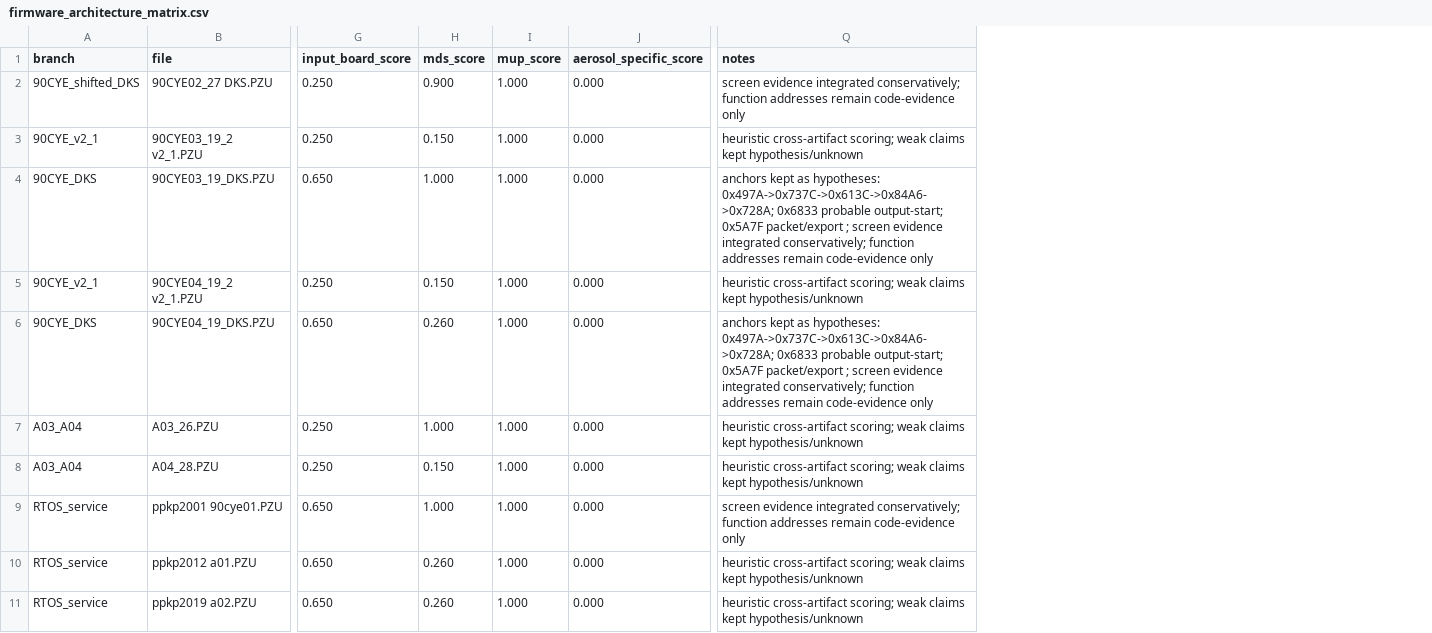
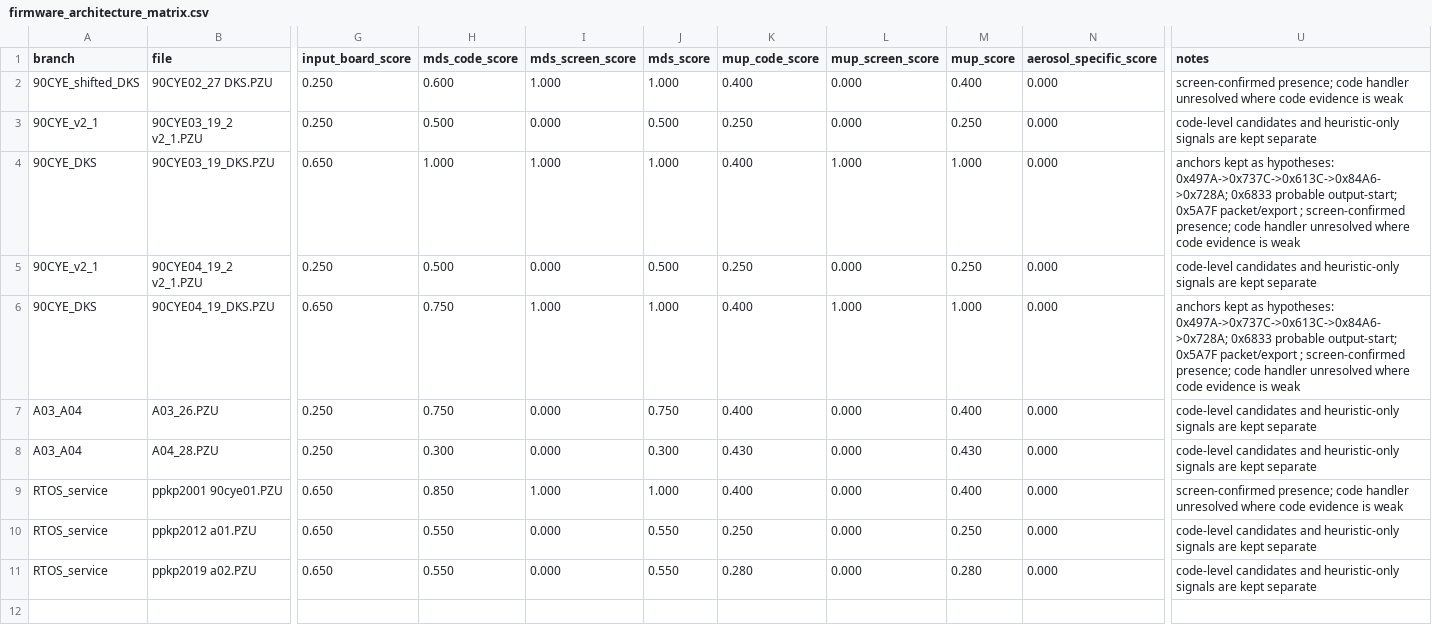
Before and after one commit to lixoisnip/Ppkp, a CSV file: docs/firmware_architecture_matrix.csv, drawn as a sheet; only a part is shown, gaps mark what is left out; addresses are those after the commit; the diff names each change by its address in the sheet, - before the commit and + after, or states it on an @@ line.

```diff
--- a/docs/firmware_architecture_matrix.csv
+++ b/docs/firmware_architecture_matrix.csv
+column H (mds_code_score), rows 2-11: 0.600 | 0.500 | 1.000 | 0.500 | 0.750 | 0.750 | 0.300 | 0.850 | 0.550 | 0.550
+column I (mds_screen_score), rows 2-11: 1.000 | 0.000 | 1.000 | 0.000 | 1.000 | 0.000 | 0.000 | 1.000 | 0.000 | 0.000
+column K (mup_code_score), rows 2-11: 0.400 | 0.250 | 0.400 | 0.250 | 0.400 | 0.400 | 0.430 | 0.400 | 0.250 | 0.280
+column L (mup_screen_score), rows 2-11: 0.000 | 0.000 | 1.000 | 0.000 | 1.000 | 0.000 | 0.000 | 0.000 | 0.000 | 0.000
-J2 (mds_score): 0.900
+J2 (mds_score): 1.000
-M2 (mup_score): 1.000
+M2 (mup_score): 0.400
-U2 (notes): screen evidence integrated conservatively; function addresses remain code-evidence only
+U2 (notes): screen-confirmed presence; code handler unresolved where code evidence is weak
-J3 (mds_score): 0.150
+J3 (mds_score): 0.500
-M3 (mup_score): 1.000
+M3 (mup_score): 0.250
-U3 (notes): heuristic cross-artifact scoring; weak claims kept hypothesis/unknown
+U3 (notes): code-level candidates and heuristic-only signals are kept separate
-U4 (notes): …packet/export ; screen evidence integrated conservatively; function addresses remain code-evidence only
+U4 (notes): …packet/export ; screen-confirmed presence; code handler unresolved where code evidence is weak
-J5 (mds_score): 0.150
+J5 (mds_score): 0.500
-M5 (mup_score): 1.000
+M5 (mup_score): 0.250
-U5 (notes): heuristic cross-artifact scoring; weak claims kept hypothesis/unknown
+U5 (notes): code-level candidates and heuristic-only signals are kept separate
-J6 (mds_score): 0.260
+J6 (mds_score): 1.000
-U6 (notes): …packet/export ; screen evidence integrated conservatively; function addresses remain code-evidence only
+U6 (notes): …packet/export ; screen-confirmed presence; code handler unresolved where code evidence is weak
-J7 (mds_score): 1.000
+J7 (mds_score): 0.750
-M7 (mup_score): 1.000
+M7 (mup_score): 0.400
-U7:U8 (notes): heuristic cross-artifact scoring; weak claims kept hypothesis/unknown
+U7:U8 (notes): code-level candidates and heuristic-only signals are kept separate
-J8 (mds_score): 0.150
+J8 (mds_score): 0.300
-M8 (mup_score): 1.000
+M8 (mup_score): 0.430
-M9 (mup_score): 1.000
+M9 (mup_score): 0.400
-U9 (notes): screen evidence integrated conservatively; function addresses remain code-evidence only
+U9 (notes): screen-confirmed presence; code handler unresolved where code evidence is weak
-J10:J11 (mds_score): 0.260
+J10:J11 (mds_score): 0.550
-M10 (mup_score): 1.000
+M10 (mup_score): 0.250
-U10:U11 (notes): heuristic cross-artifact scoring; weak claims kept hypothesis/unknown
+U10:U11 (notes): code-level candidates and heuristic-only signals are kept separate
-M11 (mup_score): 1.000
+M11 (mup_score): 0.280
```
Also changed, not shown: docs/cross_firmware_pattern_summary.csv, docs/module_presence_matrix.csv, 5 other files.
